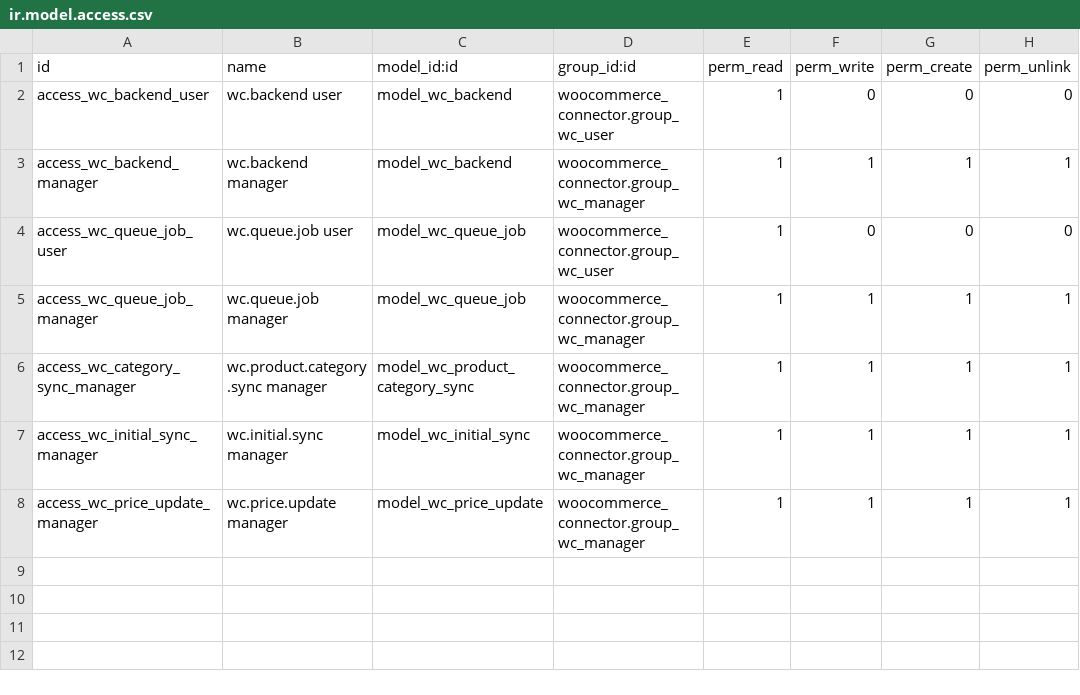
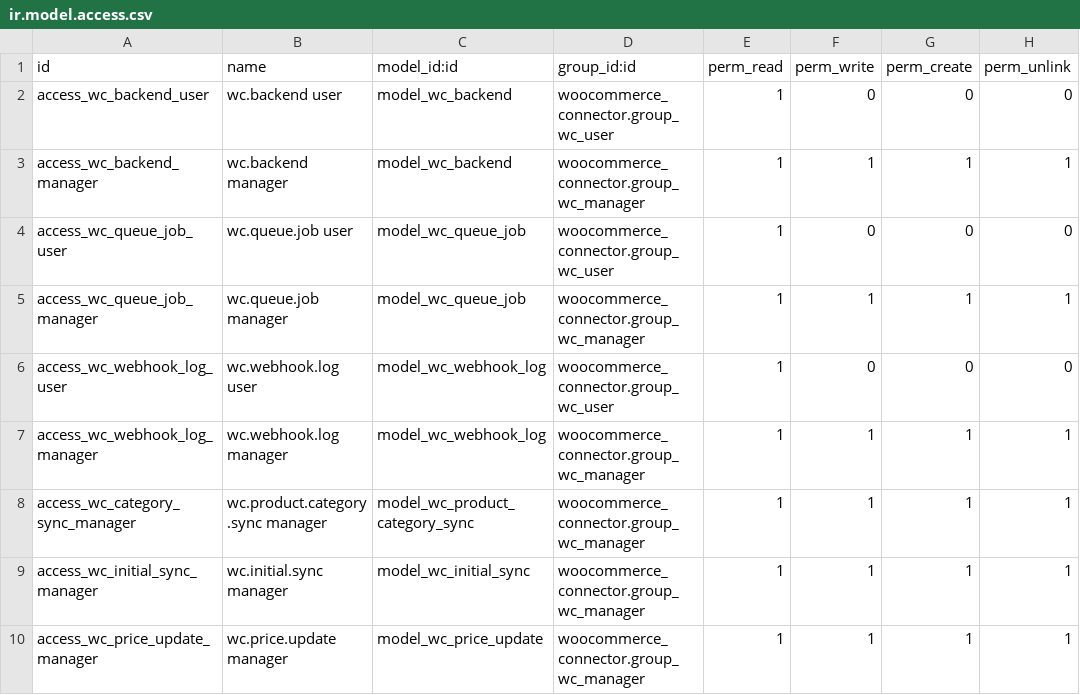
Before and after one commit to Rodogaby1985/woocommerce_connector, a CSV file: security/ir.model.access.csv, drawn as a sheet; the diff names each change by its address in the sheet, - before the commit and + after, or states it on an @@ line.

```diff
--- a/security/ir.model.access.csv
+++ b/security/ir.model.access.csv
+row 6: access_wc_webhook_log_user | wc.webhook.log user | model_wc_webhook_log | woocommerce_connector.group_wc_user | 1 | 0 | 0 | 0
+row 7: access_wc_webhook_log_manager | wc.webhook.log manager | model_wc_webhook_log | woocommerce_connector.group_wc_manager | 1 | 1 | 1 | 1
```
Also changed, not shown: 12 other files.
